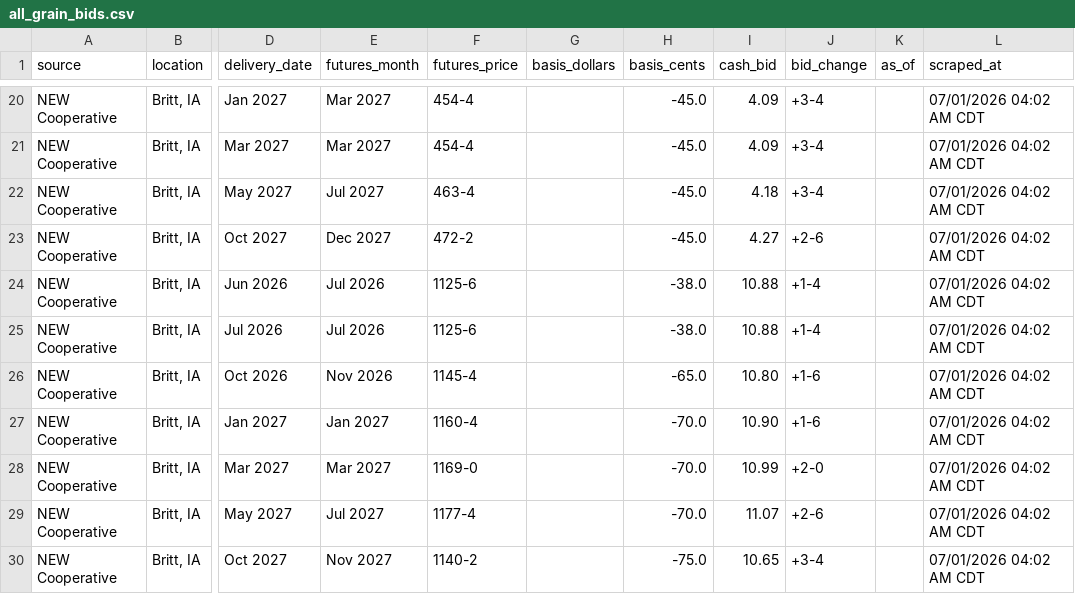
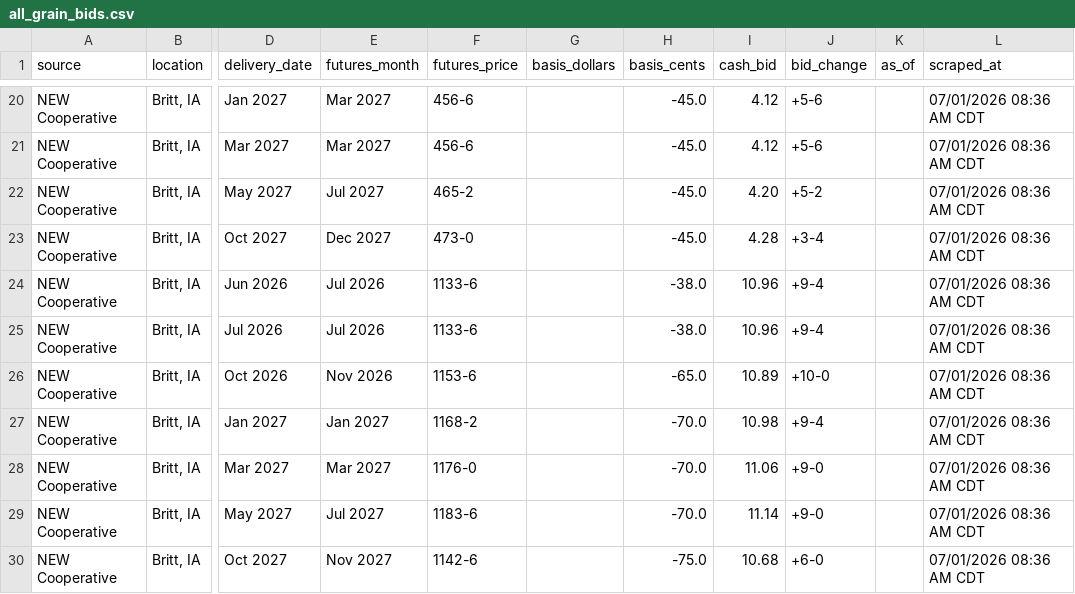
Before and after one commit to Superspyn/grainbidmap-data, a CSV file: all_grain_bids.csv, drawn as a sheet; only a part is shown, gaps mark what is left out; the diff covers the shown part only; the diff names each change by its address in the sheet, - before the commit and + after, or states it on an @@ line.

```diff
--- a/all_grain_bids.csv
+++ b/all_grain_bids.csv
-F20:F21 (futures_price): 454-4
+F20:F21 (futures_price): 456-6
-I20:I21 (cash_bid): 4.09
+I20:I21 (cash_bid): 4.12
-J20:J21 (bid_change): +3-4
+J20:J21 (bid_change): +5-6
-L20:L30 (scraped_at): 07/01/2026 04:02 AM CDT
+L20:L30 (scraped_at): 07/01/2026 08:36 AM CDT
-F22 (futures_price): 463-4
+F22 (futures_price): 465-2
-I22 (cash_bid): 4.18
+I22 (cash_bid): 4.20
-J22 (bid_change): +3-4
+J22 (bid_change): +5-2
-F23 (futures_price): 472-2
+F23 (futures_price): 473-0
-I23 (cash_bid): 4.27
+I23 (cash_bid): 4.28
-J23 (bid_change): +2-6
+J23 (bid_change): +3-4
-F24:F25 (futures_price): 1125-6
+F24:F25 (futures_price): 1133-6
-I24:I25 (cash_bid): 10.88
+I24:I25 (cash_bid): 10.96
-J24:J25 (bid_change): +1-4
+J24:J25 (bid_change): +9-4
-F26 (futures_price): 1145-4
+F26 (futures_price): 1153-6
-I26 (cash_bid): 10.80
+I26 (cash_bid): 10.89
-J26 (bid_change): +1-6
+J26 (bid_change): +10-0
-F27 (futures_price): 1160-4
+F27 (futures_price): 1168-2
-I27 (cash_bid): 10.90
+I27 (cash_bid): 10.98
-J27 (bid_change): +1-6
+J27 (bid_change): +9-4
-F28 (futures_price): 1169-0
+F28 (futures_price): 1176-0
-I28 (cash_bid): 10.99
+I28 (cash_bid): 11.06
-J28 (bid_change): +2-0
+J28 (bid_change): +9-0
-F29 (futures_price): 1177-4
+F29 (futures_price): 1183-6
-I29 (cash_bid): 11.07
+I29 (cash_bid): 11.14
-J29 (bid_change): +2-6
+J29 (bid_change): +9-0
-F30 (futures_price): 1140-2
+F30 (futures_price): 1142-6
-I30 (cash_bid): 10.65
+I30 (cash_bid): 10.68
-J30 (bid_change): +3-4
+J30 (bid_change): +6-0
```
Also changed, not shown: 72 edited cells elsewhere in this file.
